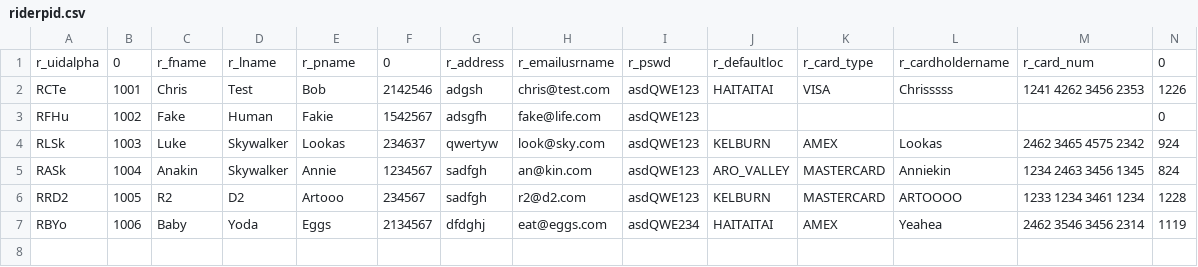
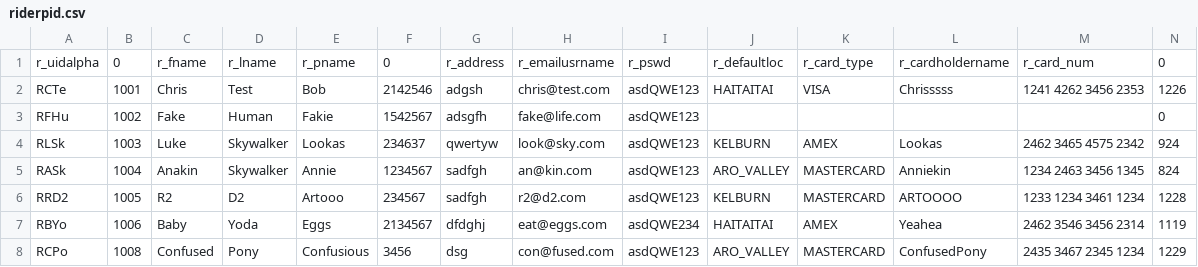
Before and after one commit to csidon/BSE2021cs103_ZEBRA, a CSV file: GitCollab_Zebra/riderpid.csv, drawn as a sheet; only a part is shown; rows hold the shown columns only; the diff names each change by its address in the sheet, - before the commit and + after, or states it on an @@ line.

```diff
--- a/GitCollab_Zebra/riderpid.csv
+++ b/GitCollab_Zebra/riderpid.csv
+row 8: RCPo | 1008 | Confused | Pony | Confusious | 3456 | dsg | con@fused.com | asdQWE123 | ARO_VALLEY | MASTERCARD | ConfusedPony | 2435 3467 2345 1234 | 1229
```
Also changed, not shown: GitCollab_Zebra/trip_transactions.csv, 30 other files.
